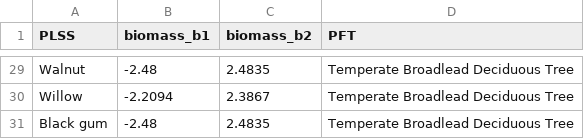
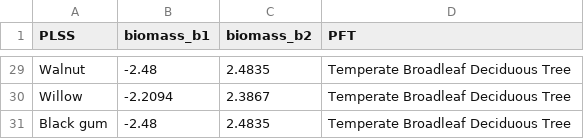
Before and after one commit to SimonGoring/WitnessTrees, a CSV file: data/input/relation_tables/plss.pft.conversion_v0.1-1.csv, drawn as a sheet; only a part is shown, gaps mark what is left out; the diff covers the shown part only; the diff names each change by its address in the sheet, - before the commit and + after, or states it on an @@ line.

Commit message:
Working on the changes in the transect and dissimilarity results.  Fixed spelling mistake in the 'Broadleaf' PFT category.

```diff
--- a/data/input/relation_tables/plss.pft.conversion_v0.1-1.csv
+++ b/data/input/relation_tables/plss.pft.conversion_v0.1-1.csv
-D29:D31 (PFT): Temperate Broadlead Deciduous Tree
+D29:D31 (PFT): Temperate Broadleaf Deciduous Tree
```
Also changed, not shown: 19 edited cells elsewhere in this file, 1 other file.
